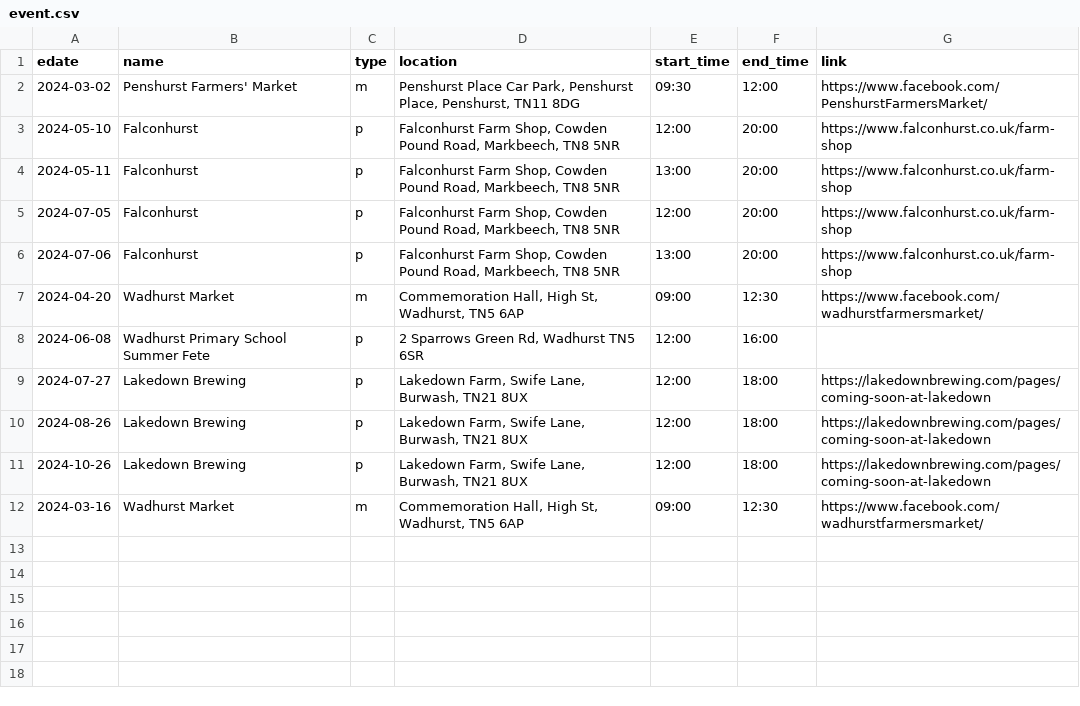
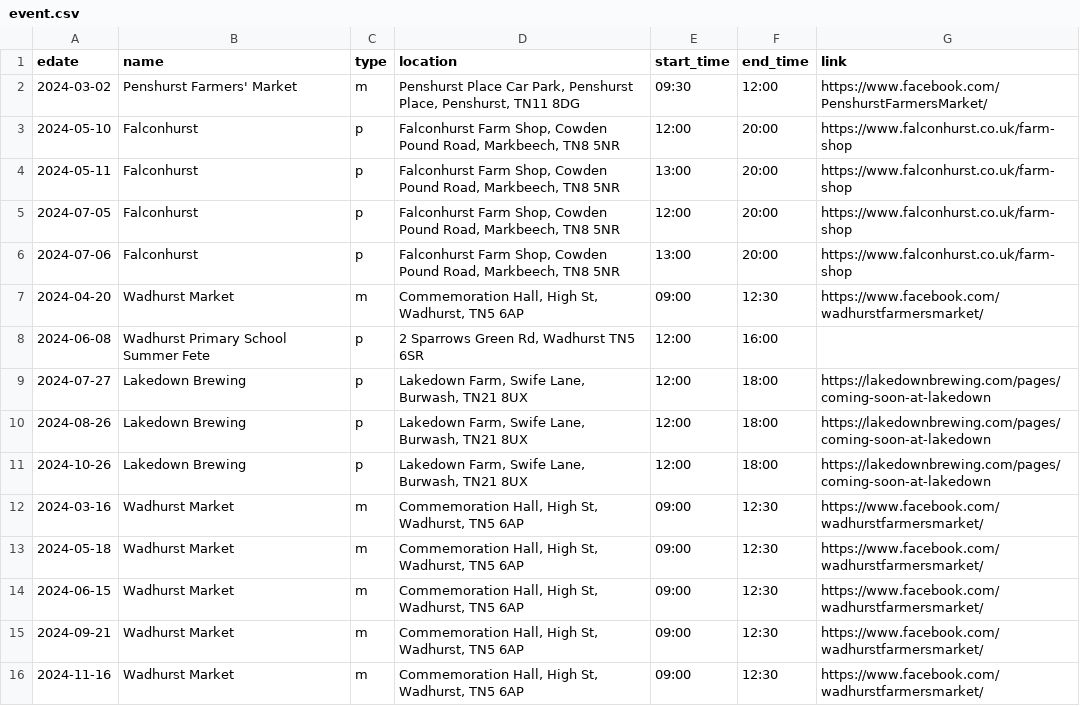
Before and after one commit to sela/amthuc-viet, a CSV file: _data/event.csv, drawn as a sheet.

Commit message:
Update event.csv

```diff
--- a/_data/event.csv
+++ b/_data/event.csv
@@ -12 +12,5 @@ edate,name,type,location,start_time,end_time,link
 2024-03-16,"Wadhurst Market",m,"Commemoration Hall, High St, Wadhurst, TN5 6AP","09:00","12:30","https://www.facebook.com/wadhurstfarmersmarket/"
+2024-05-18,"Wadhurst Market",m,"Commemoration Hall, High St, Wadhurst, TN5 6AP","09:00","12:30","https://www.facebook.com/wadhurstfarmersmarket/"
+2024-06-15,"Wadhurst Market",m,"Commemoration Hall, High St, Wadhurst, TN5 6AP","09:00","12:30","https://www.facebook.com/wadhurstfarmersmarket/"
+2024-09-21,"Wadhurst Market",m,"Commemoration Hall, High St, Wadhurst, TN5 6AP","09:00","12:30","https://www.facebook.com/wadhurstfarmersmarket/"
+2024-11-16,"Wadhurst Market",m,"Commemoration Hall, High St, Wadhurst, TN5 6AP","09:00","12:30","https://www.facebook.com/wadhurstfarmersmarket/"
```
